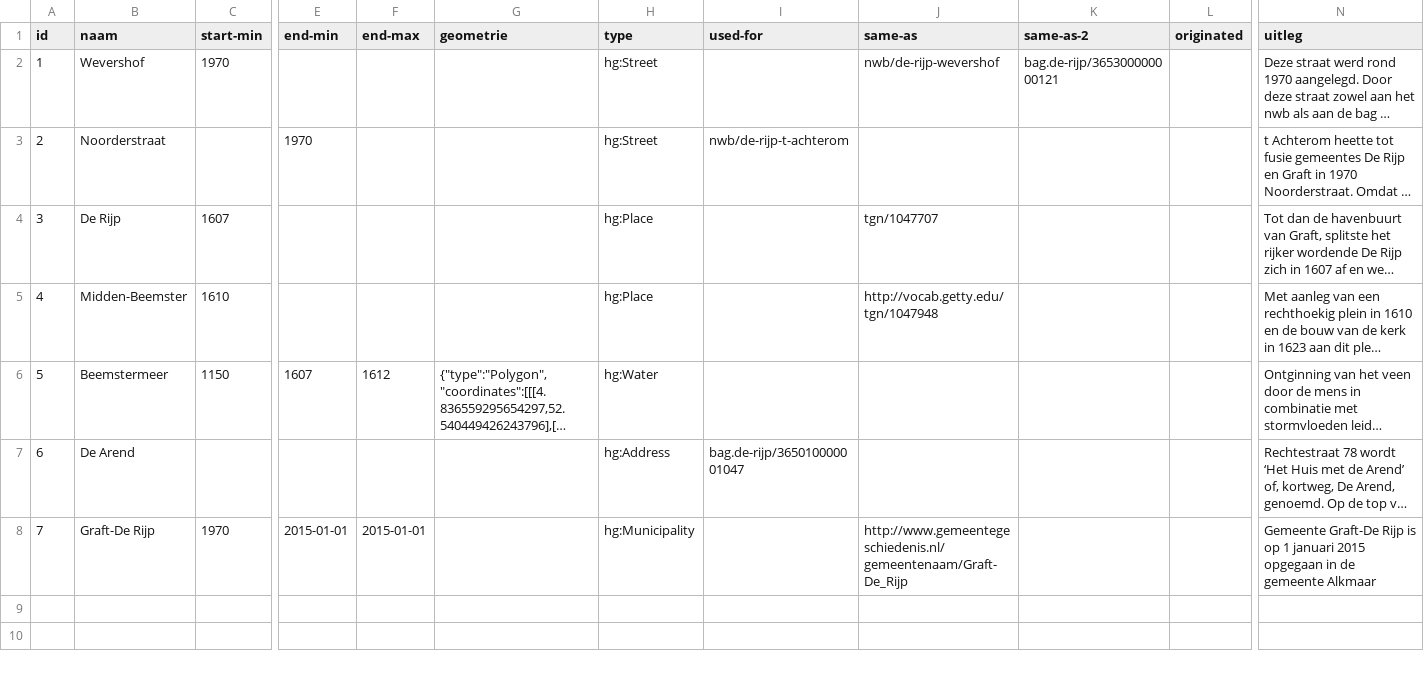
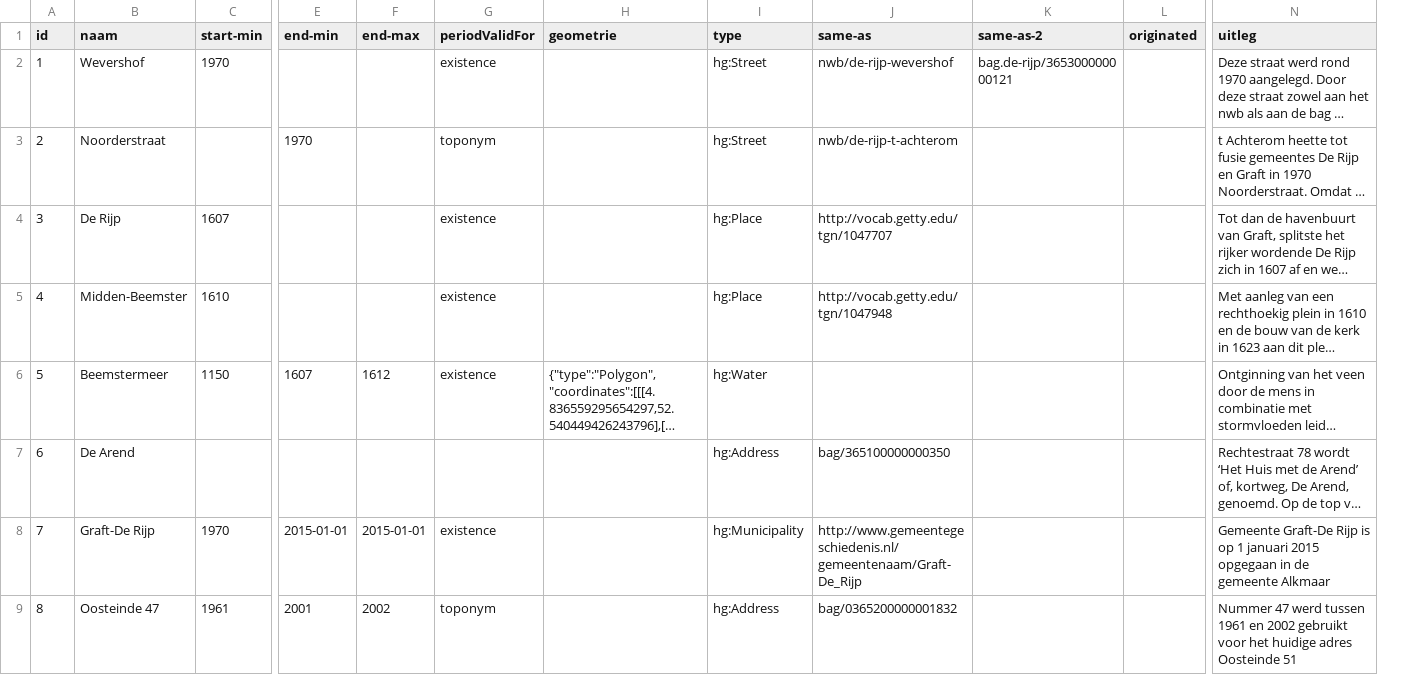
Before and after one commit to erfgoed-en-locatie/erfgoed-en-locatie.github.io, a CSV file: assets/examples/voorbeelden-menno.csv, drawn as a sheet; only a part is shown, gaps mark what is left out; long unchanged cells end in …; removed rows and columns are numbered as before the commit, all else as after; rows hold the shown columns only; the diff names each change by its address in the sheet, - before the commit and + after, or states it on an @@ line.

```diff
--- a/assets/examples/voorbeelden-menno.csv
+++ b/assets/examples/voorbeelden-menno.csv
+column G (periodValidFor), rows 2-8: existence | toponym | existence | existence | existence |  | existence
-column I (used-for), rows 3-7: nwb/de-rijp-t-achterom |  |  |  | bag.de-rijp/365010000001047
-J3 (same-as): (empty)
+J3 (same-as): nwb/de-rijp-t-achterom
-J4 (same-as): tgn/1047707
+J4 (same-as): http://vocab.getty.edu/tgn/1047707
-J7 (same-as): (empty)
+J7 (same-as): bag/365100000000350
+row 9: 8 | Oosteinde 47 | 1961 | 2001 | 2002 | toponym |  | hg:Address | bag/0365200000001832 |  |  | Nummer 47 werd tussen 1961 en 2002 gebruikt voor het huidige adres Oosteinde 51
```
Also changed, not shown: 1 other file.
